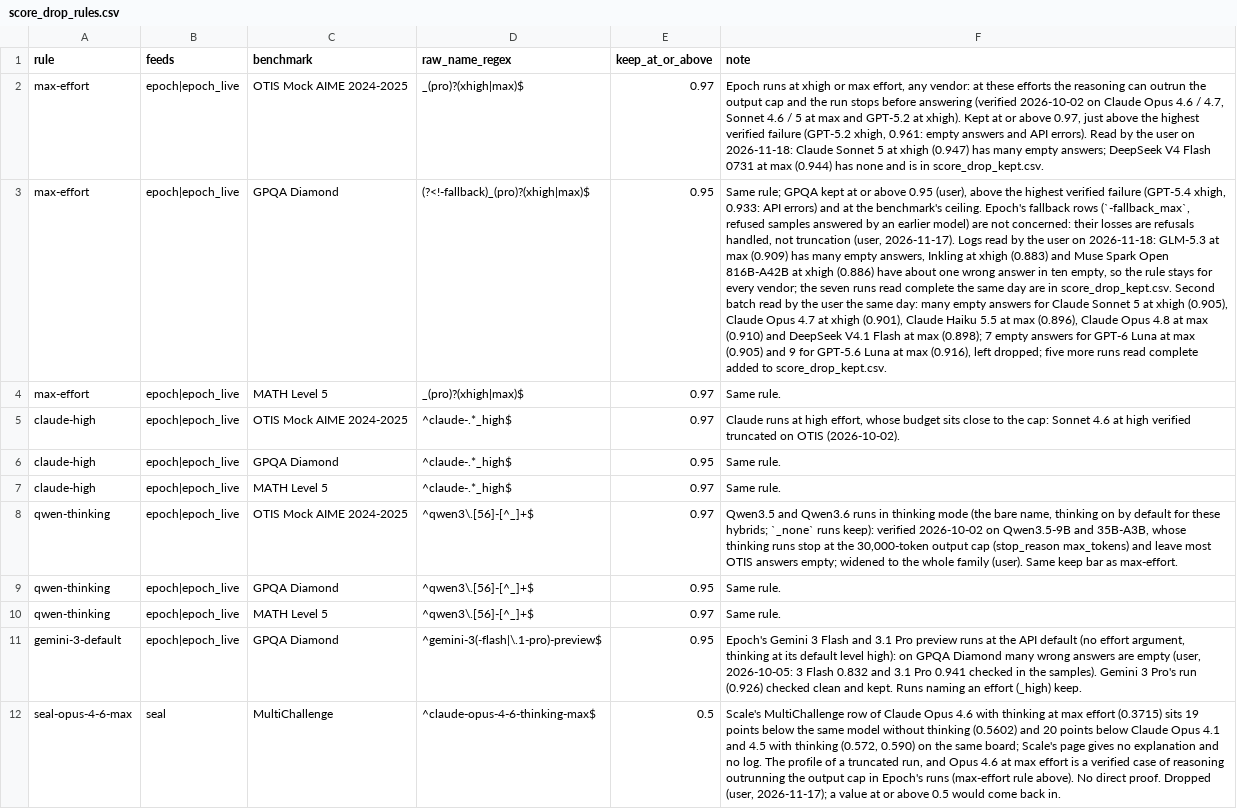
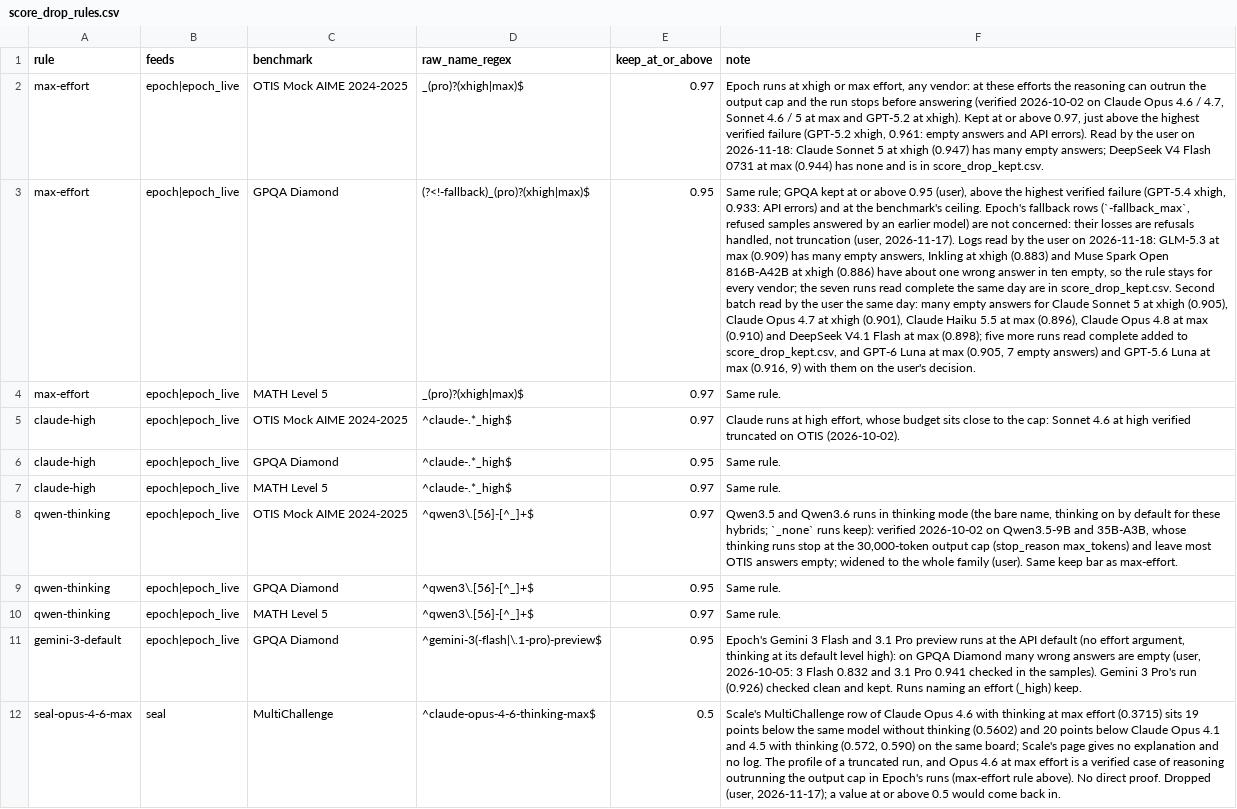
Before and after one commit to General-Purpose-AI-Policy-Lab/benchmark-data-pipeline, a CSV file: 0_input/metadata/score_drop_rules.csv, drawn as a sheet; the diff names each change by its address in the sheet, - before the commit and + after, or states it on an @@ line.

```diff
--- a/0_input/metadata/score_drop_rules.csv
+++ b/0_input/metadata/score_drop_rules.csv
-F3 (note): …max (0.898); 7 empty answers for GPT-6 Luna at max (0.905) and 9 for GPT-5.6 Luna at max (0.916), left dropped; five more runs read complete added to score_drop_kept.csv.
+F3 (note): …max (0.898); five more runs read complete added to score_drop_kept.csv, and GPT-6 Luna at max (0.905, 7 empty answers) and GPT-5.6 Luna at max (0.916, 9) with them on the user's decision.
```
Also changed, not shown: 0_input/metadata/score_drop_kept.csv, 3 other files.
